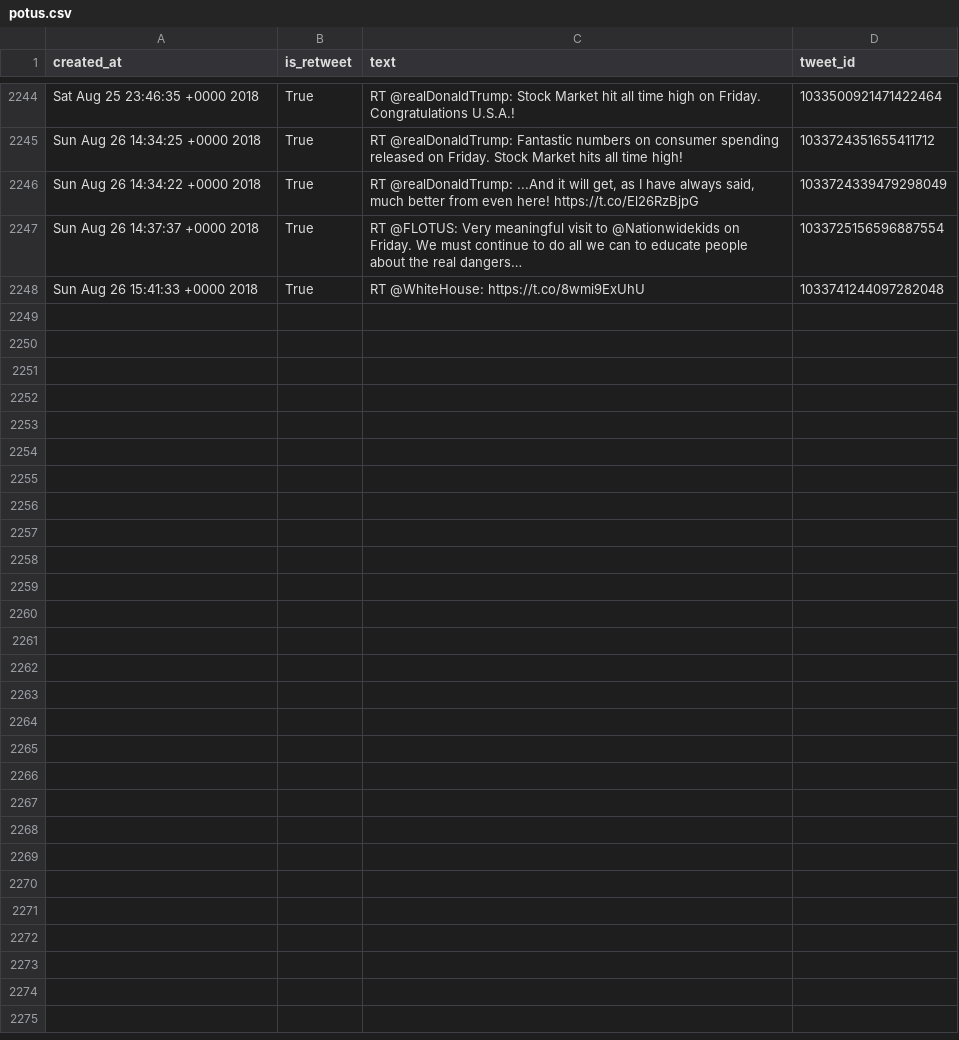
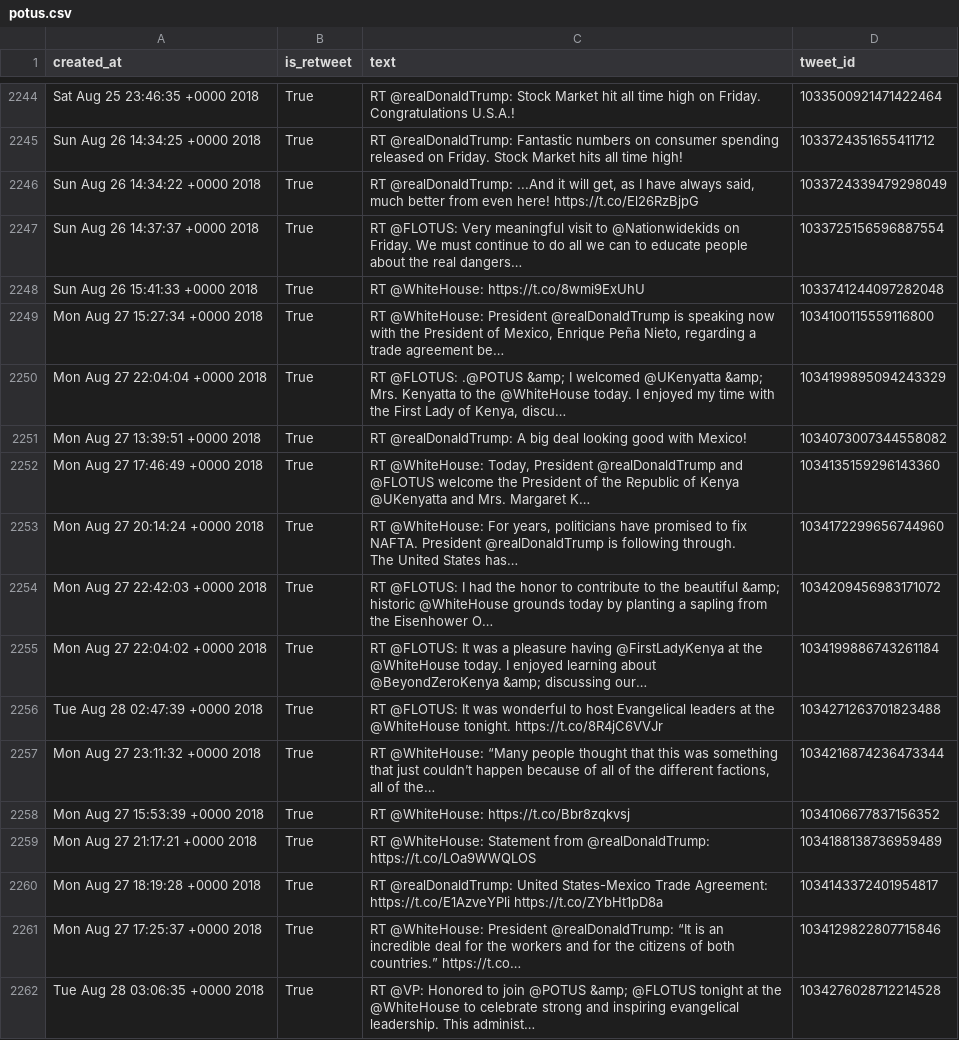
Before and after one commit to cpenalobel/sportsdata, a CSV file: twets/potus.csv, drawn as a sheet; only a part is shown, gaps mark what is left out; ↵ is a line break in a cell; the diff names each change by its address in the sheet, - before the commit and + after, or states it on an @@ line.

```diff
--- a/twets/potus.csv
+++ b/twets/potus.csv
+row 2249: Mon Aug 27 15:27:34 +0000 2018 | True | RT @WhiteHouse: President @realDonaldTrump is speaking now with the President of Mexico, Enrique Peña Nieto, regarding a trade agreement be… | 1034100115559116800
+row 2250: Mon Aug 27 22:04:04 +0000 2018 | True | RT @FLOTUS: .@POTUS &amp; I welcomed @UKenyatta &amp; Mrs. Kenyatta to the @WhiteHouse today. I enjoyed my time with the First Lady of Kenya, discu… | 1034199895094243329
+row 2251: Mon Aug 27 13:39:51 +0000 2018 | True | RT @realDonaldTrump: A big deal looking good with Mexico! | 1034073007344558082
+row 2252: Mon Aug 27 17:46:49 +0000 2018 | True | RT @WhiteHouse: Today, President @realDonaldTrump and @FLOTUS welcome the President of the Republic of Kenya @UKenyatta and Mrs. Margaret K… | 1034135159296143360
+row 2253: Mon Aug 27 20:14:24 +0000 2018 | True | RT @WhiteHouse: For years, politicians have promised to fix NAFTA. President @realDonaldTrump is following through. ↵ The United States has… | 1034172299656744960
+row 2254: Mon Aug 27 22:42:03 +0000 2018 | True | RT @FLOTUS: I had the honor to contribute to the beautiful &amp; historic @WhiteHouse grounds today by planting a sapling from the Eisenhower O… | 1034209456983171072
+row 2255: Mon Aug 27 22:04:02 +0000 2018 | True | RT @FLOTUS: It was a pleasure having @FirstLadyKenya at the @WhiteHouse today. I enjoyed learning about @BeyondZeroKenya &amp; discussing our… | 1034199886743261184
+row 2256: Tue Aug 28 02:47:39 +0000 2018 | True | RT @FLOTUS: It was wonderful to host Evangelical leaders at the @WhiteHouse tonight. https://t.co/8R4jC6VVJr | 1034271263701823488
+row 2257: Mon Aug 27 23:11:32 +0000 2018 | True | RT @WhiteHouse: “Many people thought that this was something that just couldn’t happen because of all of the different factions, all of the… | 1034216874236473344
+row 2258: Mon Aug 27 15:53:39 +0000 2018 | True | RT @WhiteHouse: https://t.co/Bbr8zqkvsj | 1034106677837156352
+row 2259: Mon Aug 27 21:17:21 +0000 2018 | True | RT @WhiteHouse: Statement from @realDonaldTrump: https://t.co/LOa9WWQLOS | 1034188138736959489
+row 2260: Mon Aug 27 18:19:28 +0000 2018 | True | RT @realDonaldTrump: United States-Mexico Trade Agreement: https://t.co/E1AzveYPli https://t.co/ZYbHt1pD8a | 1034143372401954817
+row 2261: Mon Aug 27 17:25:37 +0000 2018 | True | RT @WhiteHouse: President @realDonaldTrump: “It is an incredible deal for the workers and for the citizens of both countries.” https://t.co… | 1034129822807715846
+row 2262: Tue Aug 28 03:06:35 +0000 2018 | True | RT @VP: Honored to join @POTUS &amp; @FLOTUS tonight at the @WhiteHouse to celebrate strong and inspiring evangelical leadership. This administ… | 1034276028712214528
```
Also changed, not shown: twets/realdonaldtrump.csv, twets/vp.csv, 1 other file.
